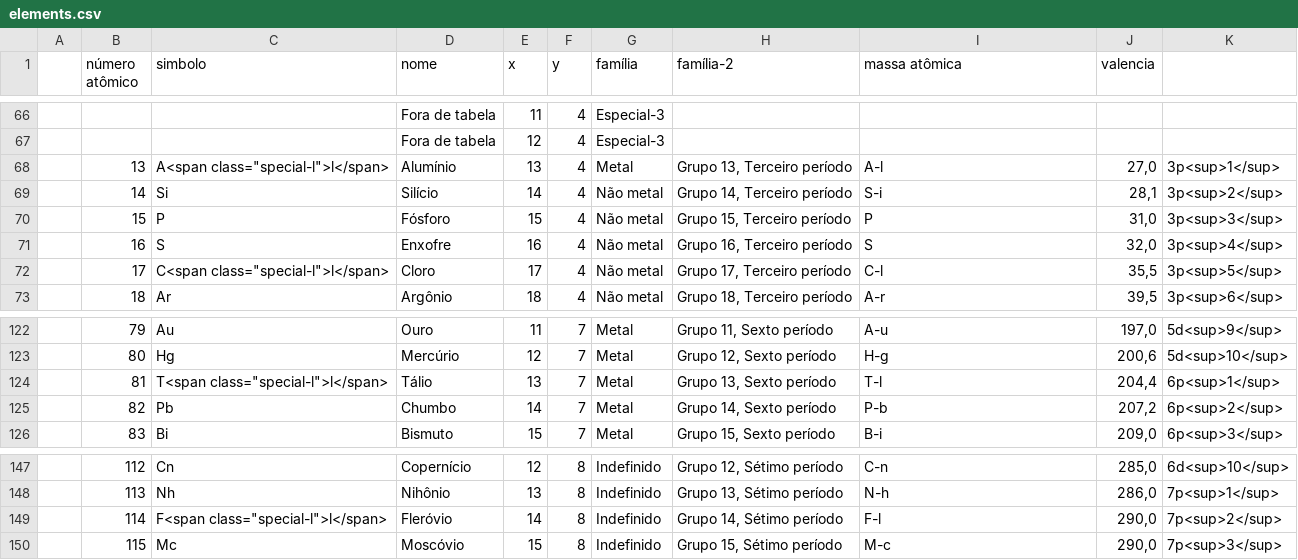
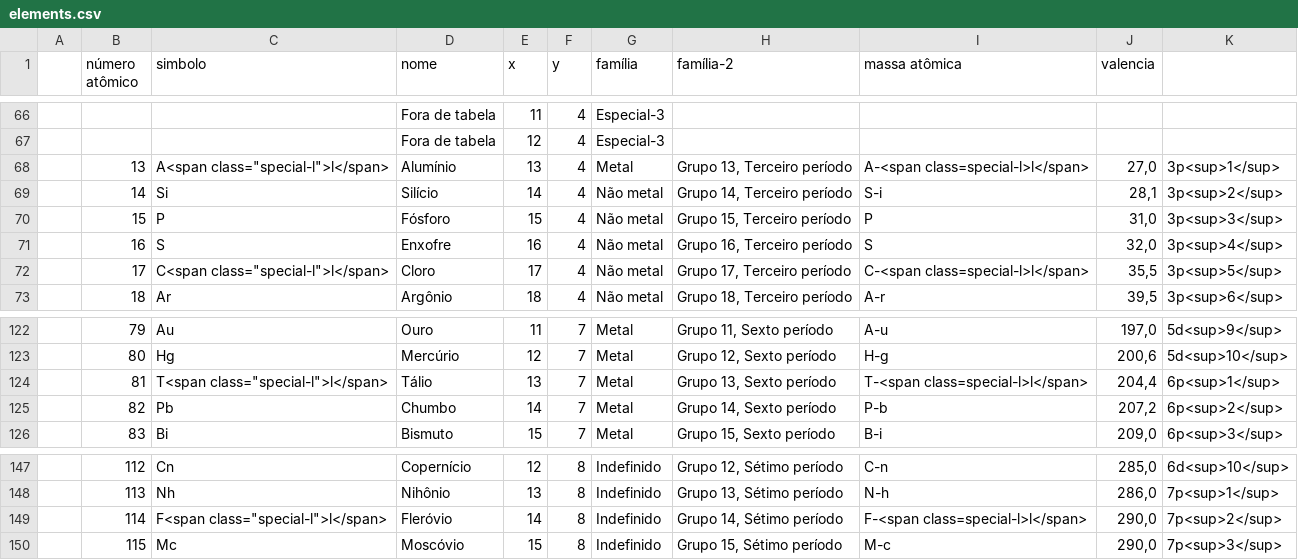
Before and after one commit to gilsonmello/caeci, a CSV file: data/elements.csv, drawn as a sheet; only a part is shown, gaps mark what is left out.

Commit message:
teste

```diff
--- a/data/elements.csv
+++ b/data/elements.csv
@@ -67,3 +67,3 @@
 ;	 ;	  ;	Fora de tabela ;12 ;4	;Especial-3	;									;	  ;	;;
-;13 ;A<span class="special-l">l</span> ;Alumínio       ;13 ;4	;Metal			;Grupo 13, Terceiro período	;A-l ;27,0;3p<sup>1</sup>;
+;13 ;A<span class="special-l">l</span> ;Alumínio       ;13 ;4	;Metal			;Grupo 13, Terceiro período	;A-<span class=special-l>l</span> ;27,0;3p<sup>1</sup>;
 ;14 ;Si ;Silício        ;14 ;4	;Não metal		;Grupo 14, Terceiro período	;S-i ;28,1;3p<sup>2</sup>;
@@ -71,3 +71,3 @@
 ;16 ;S  ;Enxofre        ;16 ;4	;Não metal		;Grupo 16, Terceiro período	;S   ;32,0;3p<sup>4</sup>;
-;17 ;C<span class="special-l">l</span> ;Cloro          ;17 ;4	;Não metal		;Grupo 17, Terceiro período	;C-l ;35,5;3p<sup>5</sup>;
+;17 ;C<span class="special-l">l</span> ;Cloro          ;17 ;4	;Não metal		;Grupo 17, Terceiro período	;C-<span class=special-l>l</span> ;35,5;3p<sup>5</sup>;
 ;18 ;Ar ;Argônio        ;18 ;4	;Não metal		;Grupo 18, Terceiro período	;A-r ;39,5;3p<sup>6</sup>;
@@ -123,3 +123,3 @@
 ;80 ;Hg ;Mercúrio       ;12 ;7	;Metal			;Grupo 12, Sexto período		;H-g ;200,6;5d<sup>10</sup>;
-;81 ;T<span class="special-l">l</span> ;Tálio          ;13 ;7	;Metal			;Grupo 13, Sexto período		;T-l ;204,4;6p<sup>1</sup>;
+;81 ;T<span class="special-l">l</span> ;Tálio          ;13 ;7	;Metal			;Grupo 13, Sexto período		;T-<span class=special-l>l</span> ;204,4;6p<sup>1</sup>;
 ;82 ;Pb ;Chumbo         ;14 ;7	;Metal			;Grupo 14, Sexto período		;P-b ;207,2;6p<sup>2</sup>;
@@ -148,3 +148,3 @@
 ;113 ;Nh ;Nihônio       ;13 ;8 ;Indefinido	;Grupo 13, Sétimo período		;N-h ;286,0;7p<sup>1</sup>;
-;114 ;F<span class="special-l">l</span> ;Fleróvio      ;14 ;8 ;Indefinido	;Grupo 14, Sétimo período		;F-l ;290,0;7p<sup>2</sup>;
+;114 ;F<span class="special-l">l</span> ;Fleróvio      ;14 ;8 ;Indefinido	;Grupo 14, Sétimo período		;F-<span class=special-l>l</span> ;290,0;7p<sup>2</sup>;
 ;115 ;Mc ;Moscóvio      ;15 ;8 ;Indefinido	;Grupo 15, Sétimo período		;M-c ;290,0;7p<sup>3</sup>;
```
